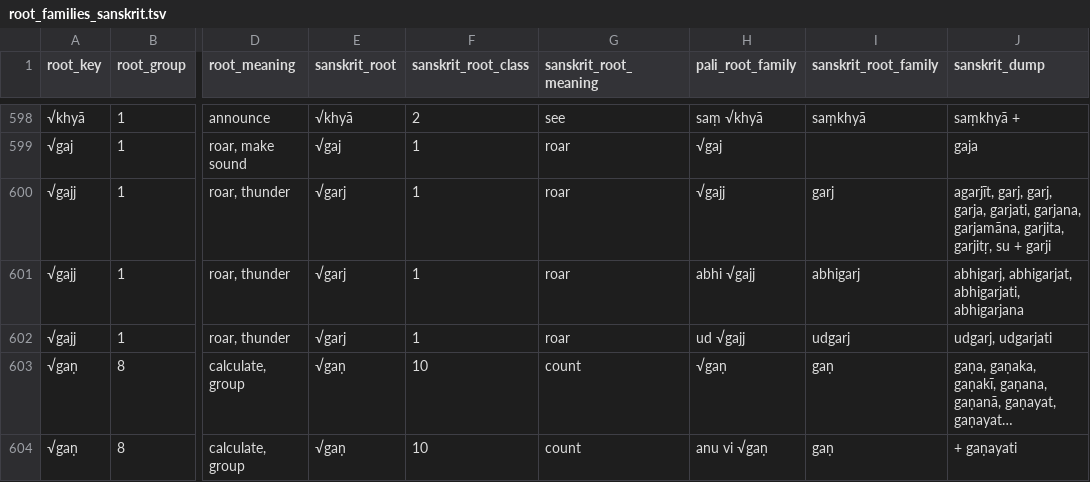
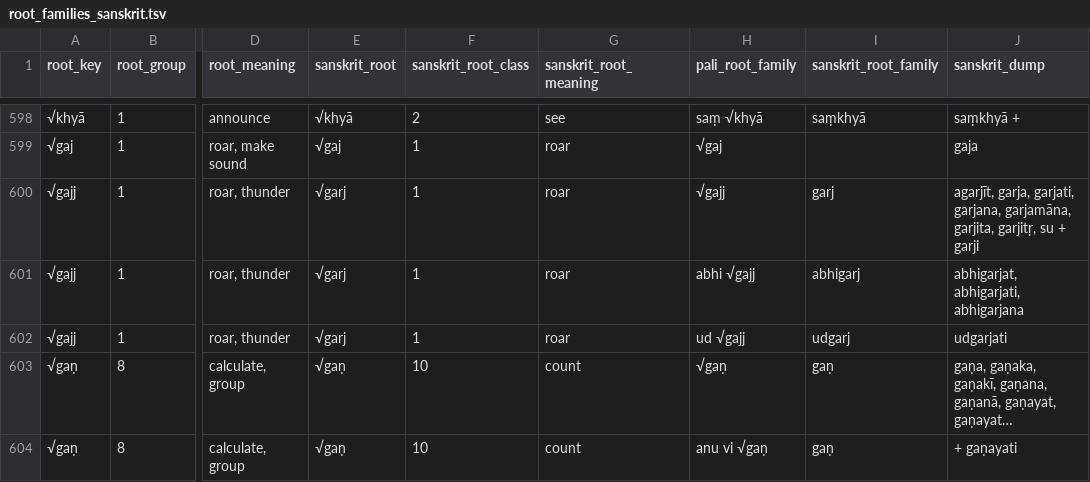
Before and after one commit to digitalpalidictionary/dpd-db, a TSV file: db/sanskrit/root_families_sanskrit.tsv, drawn as a sheet; only a part is shown, gaps mark what is left out; long unchanged cells end in …; the diff covers the shown part only; the diff names each change by its address in the sheet, - before the commit and + after, or states it on an @@ line.

```diff
--- a/db/sanskrit/root_families_sanskrit.tsv
+++ b/db/sanskrit/root_families_sanskrit.tsv
-J600 (sanskrit_dump): agarjīt, garj, garj, garja, garjati,…
+J600 (sanskrit_dump): agarjīt, garja, garjati,…
-J601 (sanskrit_dump): abhigarj, abhigarjat, abhigarjati, abhigarjana
+J601 (sanskrit_dump): abhigarjat, abhigarjati, abhigarjana
-J602 (sanskrit_dump): udgarj, udgarjati
+J602 (sanskrit_dump): udgarjati
```
Also changed, not shown: 20 edited cells elsewhere in this file, db/deconstructor/sandhi_related/manual_corrections.tsv, db/deconstructor/sandhi_related/sandhi_ok.csv, 9 other files.
